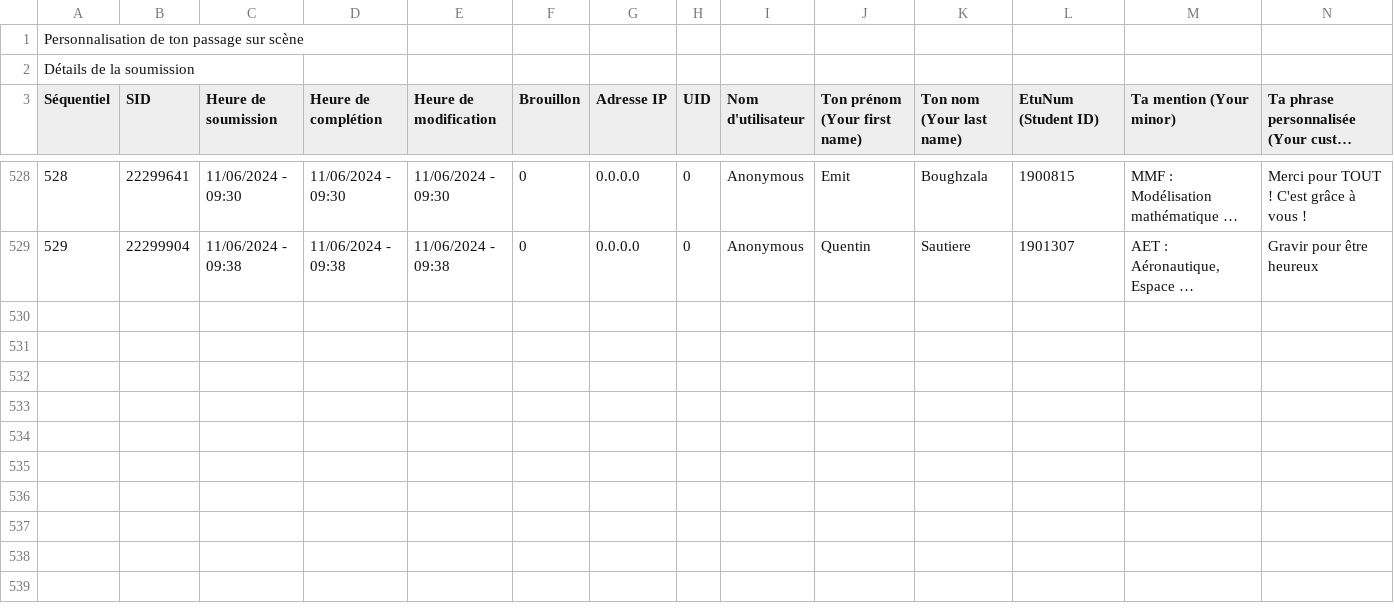
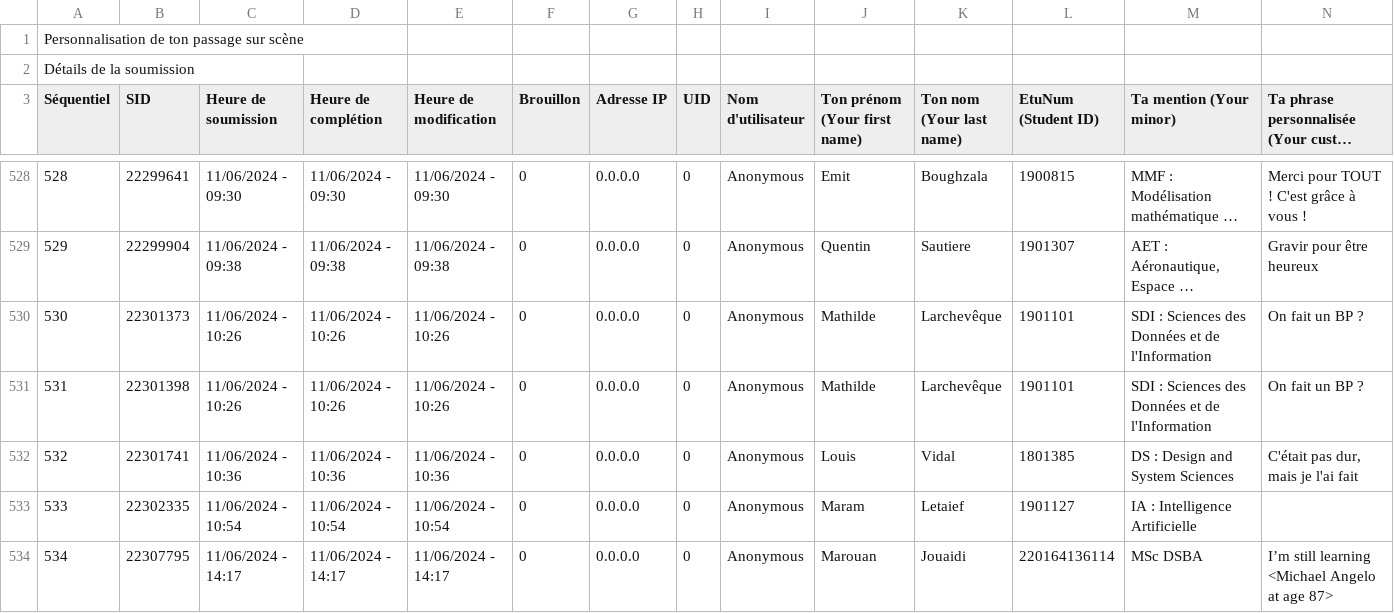
Before and after one commit to alixchz/diapo_diplomation, a TSV file: data/personnalisation_de_ton_passage_sur_scene.tsv, drawn as a sheet; only a part is shown, gaps mark what is left out; long unchanged cells end in …; rows hold the shown columns only; the diff names each change by its address in the sheet, - before the commit and + after, or states it on an @@ line.

```diff
--- a/data/personnalisation_de_ton_passage_sur_scene.tsv
+++ b/data/personnalisation_de_ton_passage_sur_scene.tsv
+row 530: 530 | 22301373 | 11/06/2024 - 10:26 | 11/06/2024 - 10:26 | 11/06/2024 - 10:26 | 0 | 0.0.0.0 | 0 | Anonymous | Mathilde | Larchevêque | 1901101 | SDI : Sciences des Données et de l'Information | On fait un BP ?
+row 531: 531 | 22301398 | 11/06/2024 - 10:26 | 11/06/2024 - 10:26 | 11/06/2024 - 10:26 | 0 | 0.0.0.0 | 0 | Anonymous | Mathilde | Larchevêque | 1901101 | SDI : Sciences des Données et de l'Information | On fait un BP ?
+row 532: 532 | 22301741 | 11/06/2024 - 10:36 | 11/06/2024 - 10:36 | 11/06/2024 - 10:36 | 0 | 0.0.0.0 | 0 | Anonymous | Louis | Vidal | 1801385 | DS : Design and System Sciences | C'était pas dur, mais je l'ai fait
+row 533: 533 | 22302335 | 11/06/2024 - 10:54 | 11/06/2024 - 10:54 | 11/06/2024 - 10:54 | 0 | 0.0.0.0 | 0 | Anonymous | Maram | Letaief | 1901127 | IA : Intelligence Artificielle
+row 534: 534 | 22307795 | 11/06/2024 - 14:17 | 11/06/2024 - 14:17 | 11/06/2024 - 14:17 | 0 | 0.0.0.0 | 0 | Anonymous | Marouan | Jouaidi | 220164136114 | MSc DSBA | I’m still learning <Michael Angelo at age 87>
```
Also changed, not shown: checks/check_citation_cleaning.csv, checks/mentions_autres_affectation.csv, 11 other files.
